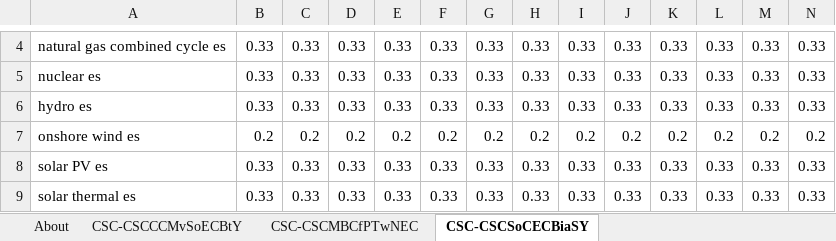
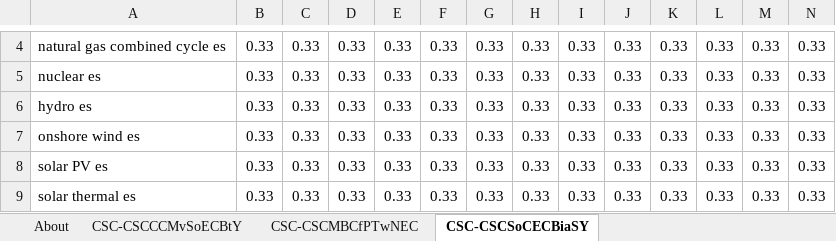
Before and after one commit to EnergyInnovation/eps-us, an Excel workbook: InputData/elec/CSC/Capacity Supply Curve.xlsx, sheet CSC-CSCSoCECBiaSY, drawn as a sheet; only a part is shown, gaps mark what is left out; values as stored, in another font and other column widths than the file's, no borders; removed rows and columns are numbered as before the commit, all else as after; rows hold the shown columns only; the diff names each change by its address in the sheet, - before the commit and + after, or states it on an @@ line.

Commit message:
Calibration edit for onshore wind

```diff
--- a/InputData/elec/CSC/Capacity Supply Curve.xlsx (sheet CSC-CSCSoCECBiaSY)
+++ b/InputData/elec/CSC/Capacity Supply Curve.xlsx (sheet CSC-CSCSoCECBiaSY)
-row 7: onshore wind es | 0.2 | 0.2 | 0.2 | 0.2 | 0.2 | 0.2 | 0.2 | 0.2 | 0.2 | 0.2 | 0.2 | 0.2 | 0.2
+row 7: onshore wind es | 0.33 | 0.33 | 0.33 | 0.33 | 0.33 | 0.33 | 0.33 | 0.33 | 0.33 | 0.33 | 0.33 | 0.33 | 0.33
```
Also changed, not shown: 1 other file.
